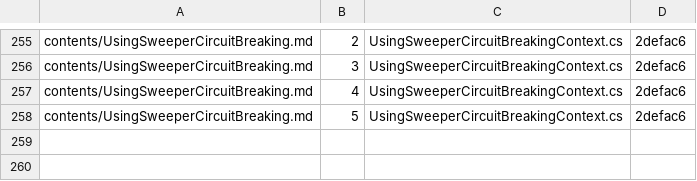
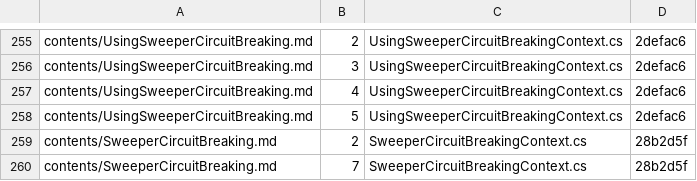
Before and after one commit to BrighterCommand/Docs, a TSV file: tools/blockcheck/baseline.tsv, drawn as a sheet; only a part is shown, gaps mark what is left out; the diff names each change by its address in the sheet, - before the commit and + after, or states it on an @@ line.

```diff
--- a/tools/blockcheck/baseline.tsv
+++ b/tools/blockcheck/baseline.tsv
+row 259: contents/SweeperCircuitBreaking.md | 2 | SweeperCircuitBreakingContext.cs | 28b2d5f
+row 260: contents/SweeperCircuitBreaking.md | 7 | SweeperCircuitBreakingContext.cs | 28b2d5f
```
